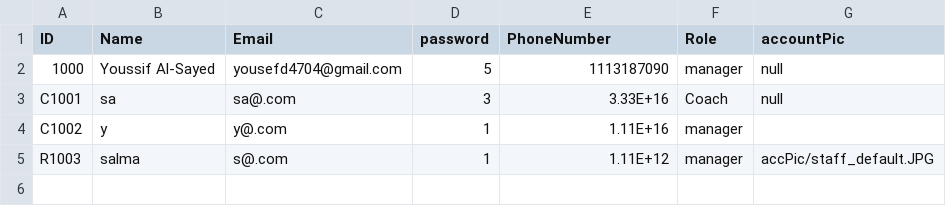
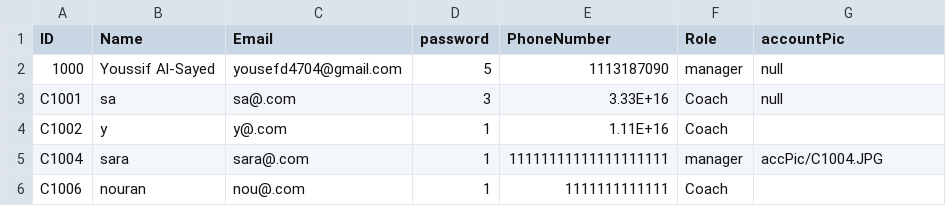
Before and after one commit to YoussifS14/GymAndPadel_management_system, a CSV file: Project_Code/Data/staffData.csv, drawn as a sheet.

```diff
--- a/Project_Code/Data/staffData.csv
+++ b/Project_Code/Data/staffData.csv
@@ -3,3 +3,4 @@ ID,Name,Email,password, PhoneNumber,Role,accountPic
 C1001,sa,sa@.com,3,3.33E+16,Coach,null
-C1002,y,y@.com,1,1.11E+16,manager,
-R1003,salma,s@.com,1,1.11E+12,manager,accPic/staff_default.JPG
+C1002,y,y@.com,1,1.11E+16,Coach,
+C1004,sara,sara@.com,1,11111111111111111111,manager,accPic/C1004.JPG
+C1006,nouran,nou@.com,1,1111111111111,Coach,
```
Also changed, not shown: Project_Code/Data/gymClasses.csv, 13 other files.
